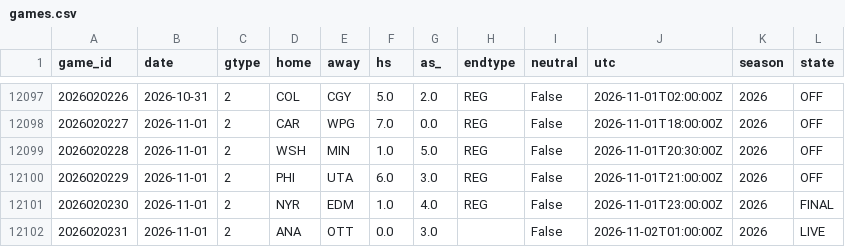
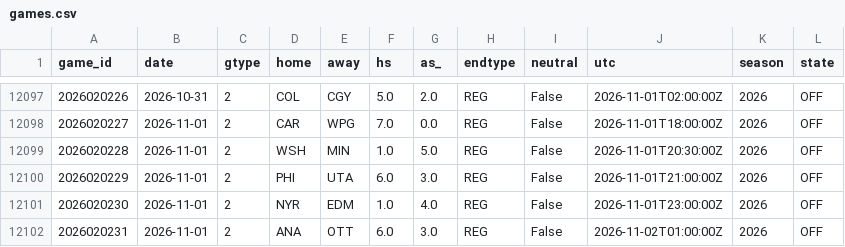
Before and after one commit to azcal/mbm-nhl, a CSV file: data/games.csv, drawn as a sheet; only a part is shown, gaps mark what is left out.

```diff
--- a/data/games.csv
+++ b/data/games.csv
@@ -12100,3 +12100,3 @@ game_id,date,gtype,home,away,hs,as_,endtype,neutral,utc,season,state
 2026020229,2026-11-01,2,PHI,UTA,6.0,3.0,REG,False,2026-11-01T21:00:00Z,2026,OFF
-2026020230,2026-11-01,2,NYR,EDM,1.0,4.0,REG,False,2026-11-01T23:00:00Z,2026,FINAL
-2026020231,2026-11-01,2,ANA,OTT,0.0,3.0,,False,2026-11-02T01:00:00Z,2026,LIVE
+2026020230,2026-11-01,2,NYR,EDM,1.0,4.0,REG,False,2026-11-01T23:00:00Z,2026,OFF
+2026020231,2026-11-01,2,ANA,OTT,6.0,3.0,REG,False,2026-11-02T01:00:00Z,2026,OFF
```
Also changed, not shown: logs/graded.csv, logs/predictions.csv, 2 other files.
